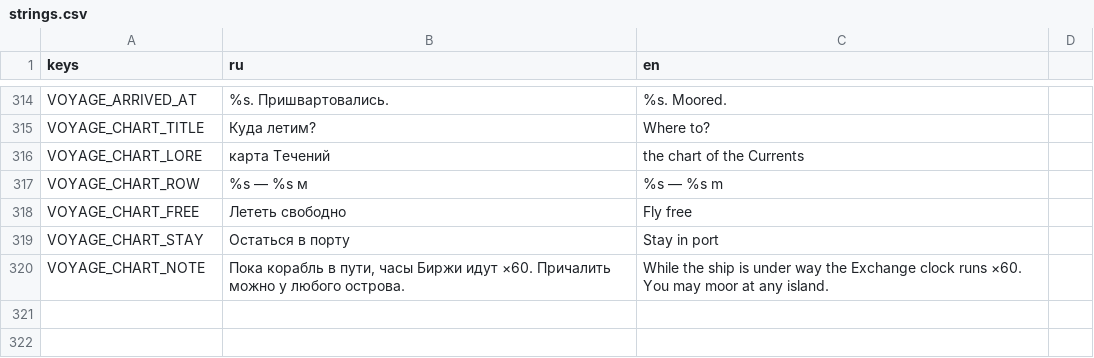
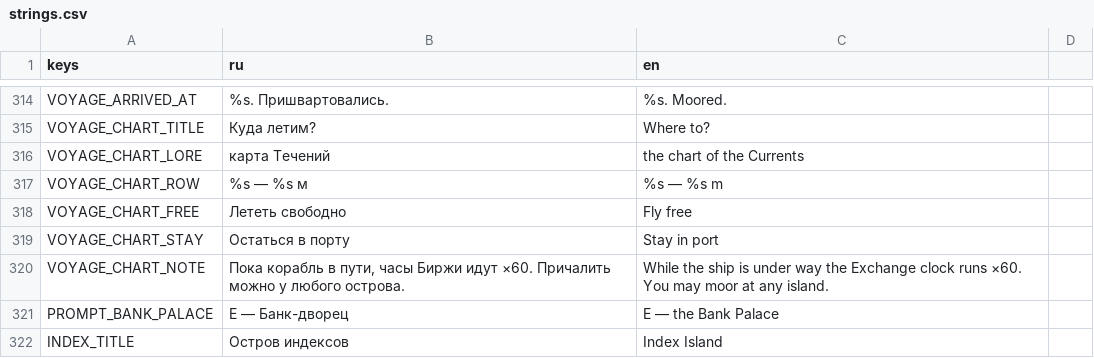
Before and after one commit to Aika8/learning-exchange, a CSV file: game3d/i18n/strings.csv, drawn as a sheet; only a part is shown, gaps mark what is left out.

```diff
--- a/game3d/i18n/strings.csv
+++ b/game3d/i18n/strings.csv
@@ -322 +322,3 @@ VOYAGE_CHART_STAY,Остаться в порту,Stay in port
 VOYAGE_CHART_NOTE,"Пока корабль в пути, часы Биржи идут ×60. Причалить можно у любого острова.",While the ship is under way the Exchange clock runs ×60. You may moor at any island.
+PROMPT_BANK_PALACE,E — Банк-дворец,E — the Bank Palace
+INDEX_TITLE,Остров индексов,Index Island
```
Also changed, not shown: game3d/i18n/talk.csv, 50 other files.
